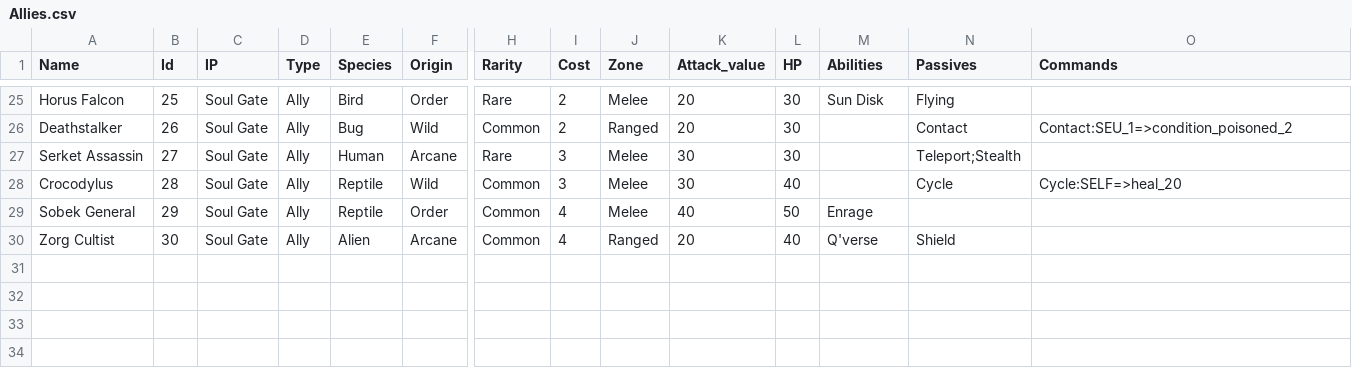
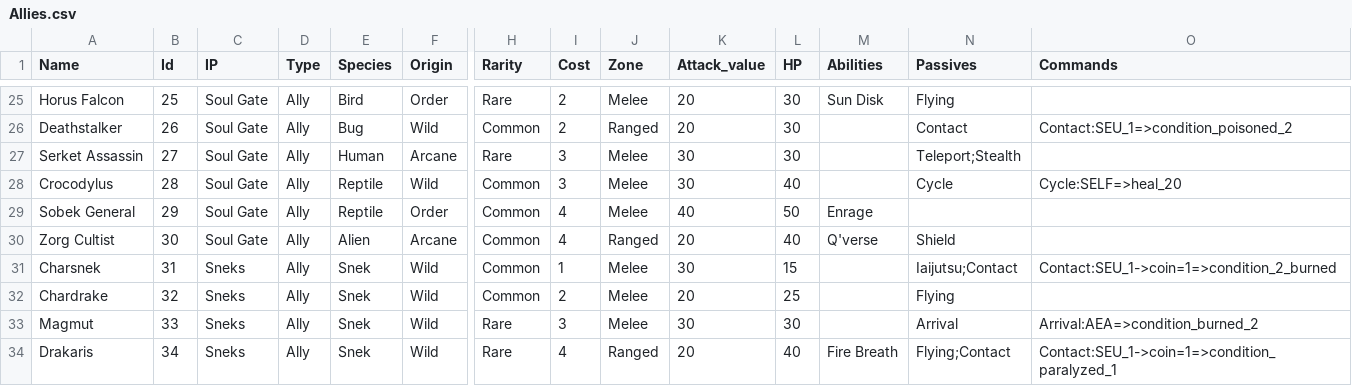
Before and after one commit to lvcsantos/play-SoulGate, a CSV file: html5game/Allies.csv, drawn as a sheet; only a part is shown, gaps mark what is left out; rows hold the shown columns only; the diff names each change by its address in the sheet, - before the commit and + after, or states it on an @@ line.

```diff
--- a/html5game/Allies.csv
+++ b/html5game/Allies.csv
+row 31: Charsnek | 31 | Sneks | Ally | Snek | Wild | Common | 1 | Melee | 30 | 15 |  | Iaijutsu;Contact | Contact:SEU_1->coin=1=>condition_2_burned
+row 32: Chardrake | 32 | Sneks | Ally | Snek | Wild | Common | 2 | Melee | 20 | 25 |  | Flying
+row 33: Magmut | 33 | Sneks | Ally | Snek | Wild | Rare | 3 | Melee | 30 | 30 |  | Arrival | Arrival:AEA=>condition_burned_2
+row 34: Drakaris | 34 | Sneks | Ally | Snek | Wild | Rare | 4 | Ranged | 20 | 40 | Fire Breath | Flying;Contact | Contact:SEU_1->coin=1=>condition_paralyzed_1
```
Also changed, not shown: 21 other files.
